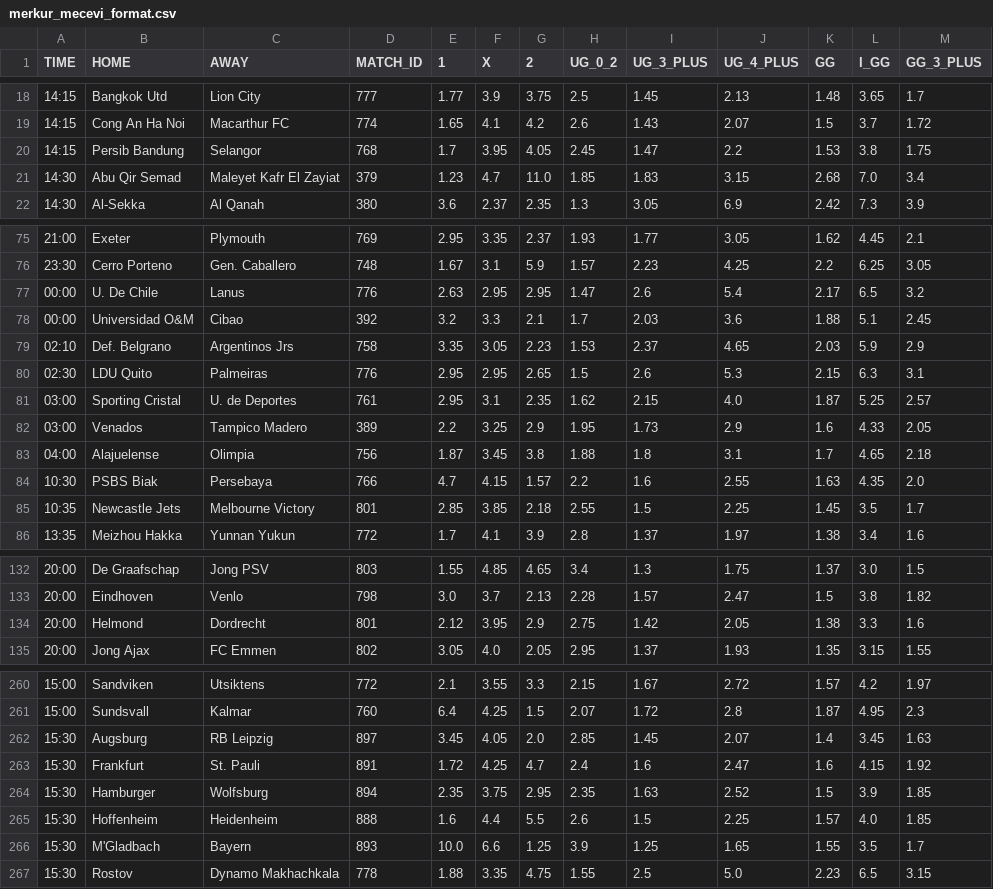
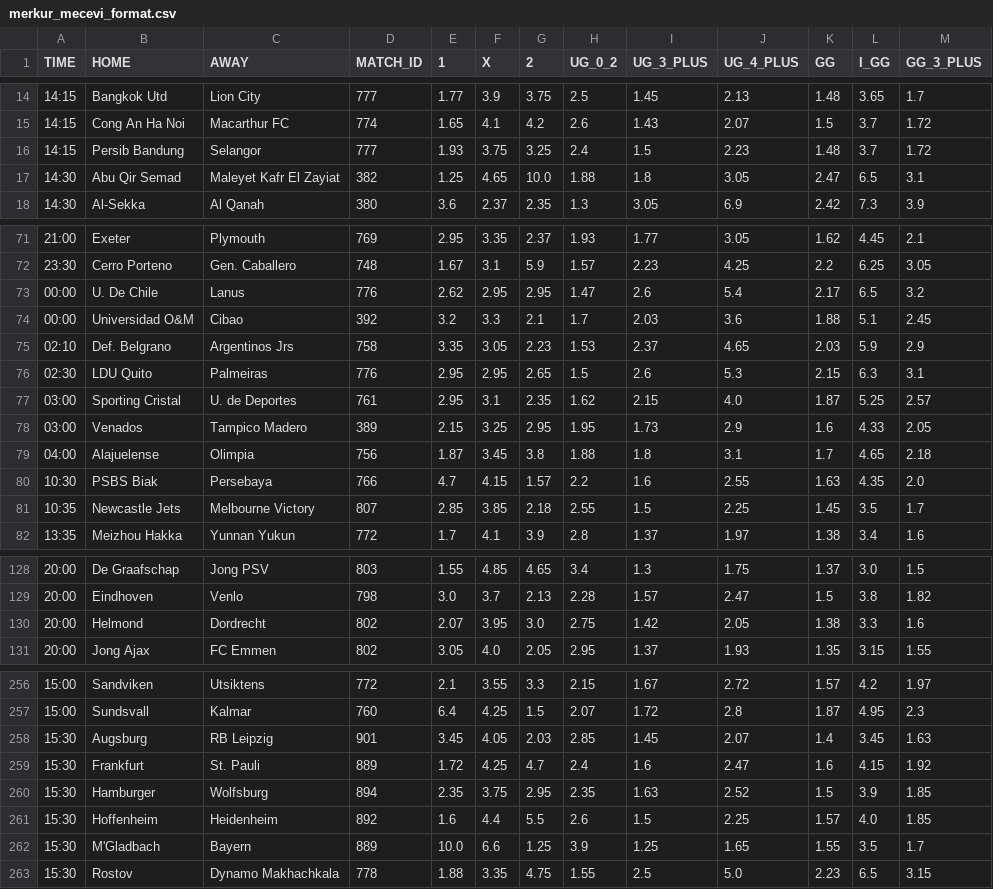
Before and after one commit to kapcina69/Arbitrage, a CSV file: merkur_mecevi_format.csv, drawn as a sheet; only a part is shown, gaps mark what is left out; the diff covers the shown part only.

```diff
--- a/merkur_mecevi_format.csv
+++ b/merkur_mecevi_format.csv
@@ -19,4 +15,4 @@ TIME;HOME;AWAY;MATCH_ID;1;X;2;UG_0_2;UG_3_PLUS;UG_4_PLUS;GG;I_GG;GG_3_PLUS
 14:15;Cong An Ha Noi;Macarthur FC;774;1.65;4.1;4.2;2.6;1.43;2.07;1.5;3.7;1.72
-14:15;Persib Bandung;Selangor;768;1.7;3.95;4.05;2.45;1.47;2.2;1.53;3.8;1.75
-14:30;Abu Qir Semad;Maleyet Kafr El Zayiat;379;1.23;4.7;11.0;1.85;1.83;3.15;2.68;7.0;3.4
+14:15;Persib Bandung;Selangor;777;1.93;3.75;3.25;2.4;1.5;2.23;1.48;3.7;1.72
+14:30;Abu Qir Semad;Maleyet Kafr El Zayiat;382;1.25;4.65;10.0;1.88;1.8;3.05;2.47;6.5;3.1
 14:30;Al-Sekka;Al Qanah;380;3.6;2.37;2.35;1.3;3.05;6.9;2.42;7.3;3.9
@@ -76,3 +72,3 @@ TIME;HOME;AWAY;MATCH_ID;1;X;2;UG_0_2;UG_3_PLUS;UG_4_PLUS;GG;I_GG;GG_3_PLUS
 23:30;Cerro Porteno;Gen. Caballero;748;1.67;3.1;5.9;1.57;2.23;4.25;2.2;6.25;3.05
-00:00;U. De Chile;Lanus;776;2.63;2.95;2.95;1.47;2.6;5.4;2.17;6.5;3.2
+00:00;U. De Chile;Lanus;776;2.62;2.95;2.95;1.47;2.6;5.4;2.17;6.5;3.2
 00:00;Universidad O&M;Cibao;392;3.2;3.3;2.1;1.7;2.03;3.6;1.88;5.1;2.45
@@ -81,6 +77,6 @@ TIME;HOME;AWAY;MATCH_ID;1;X;2;UG_0_2;UG_3_PLUS;UG_4_PLUS;GG;I_GG;GG_3_PLUS
 03:00;Sporting Cristal;U. de Deportes;761;2.95;3.1;2.35;1.62;2.15;4.0;1.87;5.25;2.57
-03:00;Venados;Tampico Madero;389;2.2;3.25;2.9;1.95;1.73;2.9;1.6;4.33;2.05
+03:00;Venados;Tampico Madero;389;2.15;3.25;2.95;1.95;1.73;2.9;1.6;4.33;2.05
 04:00;Alajuelense;Olimpia;756;1.87;3.45;3.8;1.88;1.8;3.1;1.7;4.65;2.18
 10:30;PSBS Biak;Persebaya;766;4.7;4.15;1.57;2.2;1.6;2.55;1.63;4.35;2.0
-10:35;Newcastle Jets;Melbourne Victory;801;2.85;3.85;2.18;2.55;1.5;2.25;1.45;3.5;1.7
+10:35;Newcastle Jets;Melbourne Victory;807;2.85;3.85;2.18;2.55;1.5;2.25;1.45;3.5;1.7
 13:35;Meizhou Hakka;Yunnan Yukun;772;1.7;4.1;3.9;2.8;1.37;1.97;1.38;3.4;1.6
@@ -133,3 +129,3 @@ TIME;HOME;AWAY;MATCH_ID;1;X;2;UG_0_2;UG_3_PLUS;UG_4_PLUS;GG;I_GG;GG_3_PLUS
 20:00;Eindhoven;Venlo;798;3.0;3.7;2.13;2.28;1.57;2.47;1.5;3.8;1.82
-20:00;Helmond;Dordrecht;801;2.12;3.95;2.9;2.75;1.42;2.05;1.38;3.3;1.6
+20:00;Helmond;Dordrecht;802;2.07;3.95;3.0;2.75;1.42;2.05;1.38;3.3;1.6
 20:00;Jong Ajax;FC Emmen;802;3.05;4.0;2.05;2.95;1.37;1.93;1.35;3.15;1.55
@@ -261,7 +257,7 @@ TIME;HOME;AWAY;MATCH_ID;1;X;2;UG_0_2;UG_3_PLUS;UG_4_PLUS;GG;I_GG;GG_3_PLUS
 15:00;Sundsvall;Kalmar;760;6.4;4.25;1.5;2.07;1.72;2.8;1.87;4.95;2.3
-15:30;Augsburg;RB Leipzig;897;3.45;4.05;2.0;2.85;1.45;2.07;1.4;3.45;1.63
-15:30;Frankfurt;St. Pauli;891;1.72;4.25;4.7;2.4;1.6;2.47;1.6;4.15;1.92
+15:30;Augsburg;RB Leipzig;901;3.45;4.05;2.03;2.85;1.45;2.07;1.4;3.45;1.63
+15:30;Frankfurt;St. Pauli;889;1.72;4.25;4.7;2.4;1.6;2.47;1.6;4.15;1.92
 15:30;Hamburger;Wolfsburg;894;2.35;3.75;2.95;2.35;1.63;2.52;1.5;3.9;1.85
-15:30;Hoffenheim;Heidenheim;888;1.6;4.4;5.5;2.6;1.5;2.25;1.57;4.0;1.85
-15:30;M'Gladbach;Bayern;893;10.0;6.6;1.25;3.9;1.25;1.65;1.55;3.5;1.7
+15:30;Hoffenheim;Heidenheim;892;1.6;4.4;5.5;2.6;1.5;2.25;1.57;4.0;1.85
+15:30;M'Gladbach;Bayern;889;10.0;6.6;1.25;3.9;1.25;1.65;1.55;3.5;1.7
 15:30;Rostov;Dynamo Makhachkala;778;1.88;3.35;4.75;1.55;2.5;5.0;2.23;6.5;3.15
```
Also changed, not shown: 4 removed rows and 106 edited cells elsewhere in this file, soccer_mecevi.csv, 24 other files.
